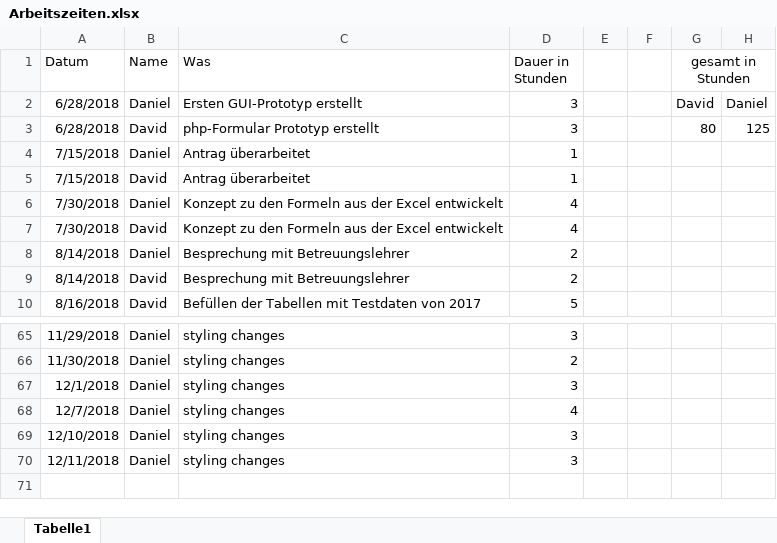
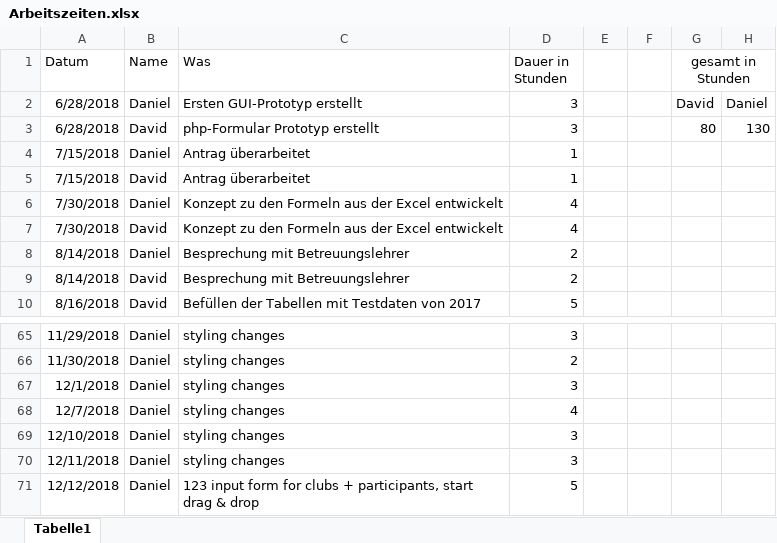
Before and after one commit to 1819-diplomarbeiten/1819-5ahif-da-ruderverein-ister-dreamteam, an Excel workbook: Organisatorisches/Arbeitszeiten.xlsx, sheet Tabelle1, drawn as a sheet; only a part is shown, gaps mark what is left out; values as stored, in another font and other column widths than the file's, no borders; the diff names each change by its address in the sheet, - before the commit and + after, or states it on an @@ line.

Commit message:
added work hours

```diff
--- a/Organisatorisches/Arbeitszeiten.xlsx (sheet Tabelle1)
+++ b/Organisatorisches/Arbeitszeiten.xlsx (sheet Tabelle1)
-H3: 125
+H3: 130
+row 71: 12/12/2018 | Daniel | 123 input form for clubs + participants, start drag & drop | 5
```
